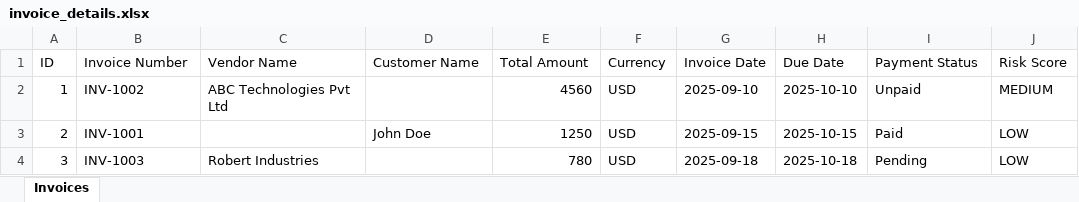
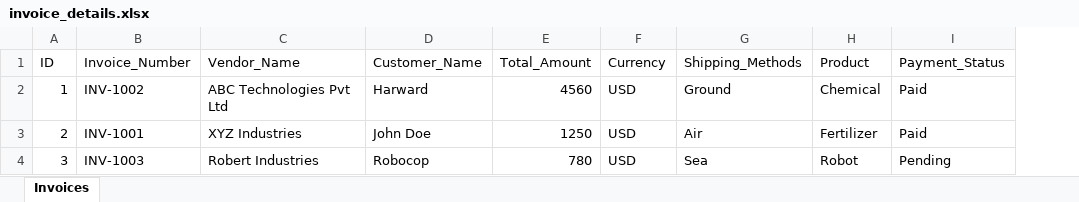
Before and after one commit to sonukuntal/Invoice_AI_Assistant, an Excel workbook: data/excels/invoice_details.xlsx, sheet Invoices, drawn as a sheet; values as stored, in another font and other column widths than the file's, no borders; removed rows and columns are numbered as before the commit, all else as after; the diff names each change by its address in the sheet, - before the commit and + after, or states it on an @@ line.

```diff
--- a/data/excels/invoice_details.xlsx (sheet Invoices)
+++ b/data/excels/invoice_details.xlsx (sheet Invoices)
-column G (Invoice Date), rows 2-4: 2025-09-10 | 2025-09-15 | 2025-09-18
-column H (Due Date), rows 2-4: 2025-10-10 | 2025-10-15 | 2025-10-18
+column G (Shipping_Methods), rows 2-4: Ground | Air | Sea
+column H (Product), rows 2-4: Chemical | Fertilizer | Robot
-column J (Risk Score), rows 2-4: MEDIUM | LOW | LOW
-B1: Invoice Number
+B1: Invoice_Number
-C1: Vendor Name
+C1: Vendor_Name
-D1: Customer Name
+D1: Customer_Name
-E1: Total Amount
+E1: Total_Amount
-I1: Payment Status
+I1: Payment_Status
-D2 (Customer_Name): (empty)
+D2 (Customer_Name): Harward
-I2 (Payment_Status): Unpaid
+I2 (Payment_Status): Paid
-C3 (Vendor_Name): (empty)
+C3 (Vendor_Name): XYZ Industries
-D4 (Customer_Name): (empty)
+D4 (Customer_Name): Robocop
```
Also changed, not shown: 26 other files.
